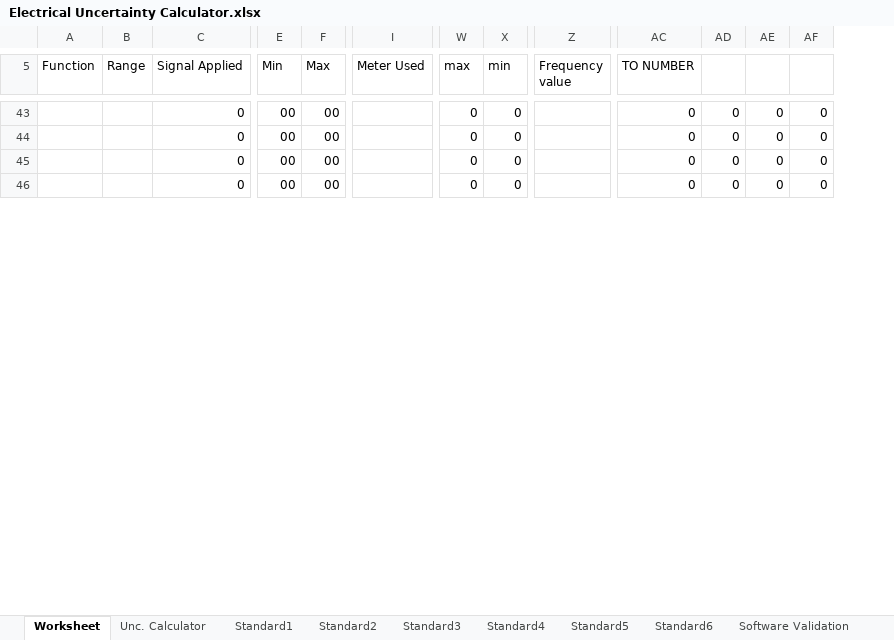
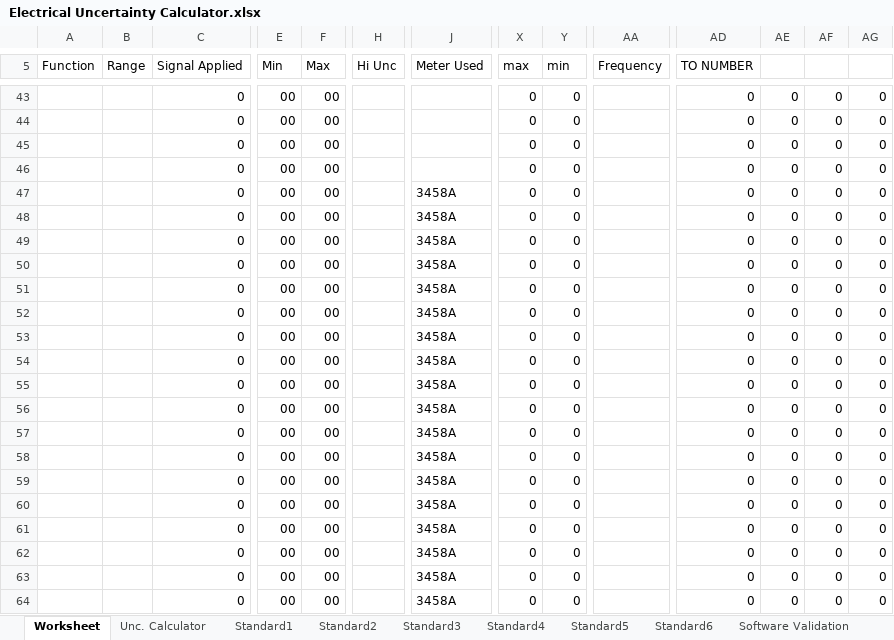
Before and after one commit to Johnson-Gage-Inspection-Inc/xl-Electrical-Workbook, an Excel workbook: Electrical Uncertainty Calculator.xlsx, sheet Worksheet, drawn as a sheet; only a part is shown, gaps mark what is left out; values as stored, in another font and other column widths than the file's, no cell formats; charts and pictures and conditional formats not drawn; addresses are those after the commit; rows hold the shown columns only; the diff covers the shown part only; the diff names each change by its address in the sheet, - before the commit and + after, or states it on an @@ line.

```diff
--- a/Electrical Uncertainty Calculator.xlsx (sheet Worksheet)
+++ b/Electrical Uncertainty Calculator.xlsx (sheet Worksheet)
+column H (Hi Unc), empty
-AA5: Frequency value
+AA5: Frequency
+row 47:  |  | 0 | 00 | 00 |  | 3458A | 0 | 0 |  | 0 | 0 | 0 | 0
+row 48:  |  | 0 | 00 | 00 |  | 3458A | 0 | 0 |  | 0 | 0 | 0 | 0
+row 49:  |  | 0 | 00 | 00 |  | 3458A | 0 | 0 |  | 0 | 0 | 0 | 0
+row 50:  |  | 0 | 00 | 00 |  | 3458A | 0 | 0 |  | 0 | 0 | 0 | 0
+row 51:  |  | 0 | 00 | 00 |  | 3458A | 0 | 0 |  | 0 | 0 | 0 | 0
+row 52:  |  | 0 | 00 | 00 |  | 3458A | 0 | 0 |  | 0 | 0 | 0 | 0
+row 53:  |  | 0 | 00 | 00 |  | 3458A | 0 | 0 |  | 0 | 0 | 0 | 0
+row 54:  |  | 0 | 00 | 00 |  | 3458A | 0 | 0 |  | 0 | 0 | 0 | 0
+row 55:  |  | 0 | 00 | 00 |  | 3458A | 0 | 0 |  | 0 | 0 | 0 | 0
+row 56:  |  | 0 | 00 | 00 |  | 3458A | 0 | 0 |  | 0 | 0 | 0 | 0
+row 57:  |  | 0 | 00 | 00 |  | 3458A | 0 | 0 |  | 0 | 0 | 0 | 0
+row 58:  |  | 0 | 00 | 00 |  | 3458A | 0 | 0 |  | 0 | 0 | 0 | 0
+row 59:  |  | 0 | 00 | 00 |  | 3458A | 0 | 0 |  | 0 | 0 | 0 | 0
+row 60:  |  | 0 | 00 | 00 |  | 3458A | 0 | 0 |  | 0 | 0 | 0 | 0
+row 61:  |  | 0 | 00 | 00 |  | 3458A | 0 | 0 |  | 0 | 0 | 0 | 0
+row 62:  |  | 0 | 00 | 00 |  | 3458A | 0 | 0 |  | 0 | 0 | 0 | 0
+row 63:  |  | 0 | 00 | 00 |  | 3458A | 0 | 0 |  | 0 | 0 | 0 | 0
+row 64:  |  | 0 | 00 | 00 |  | 3458A | 0 | 0 |  | 0 | 0 | 0 | 0
```
Also changed, not shown: 5 added rows, 23 removed rows and 1 edited cell elsewhere in this sheet, sheet Unc. Calculator, sheet Standard2, sheet Standard4, cell formats, formulas that keep their value, charts or pictures.
